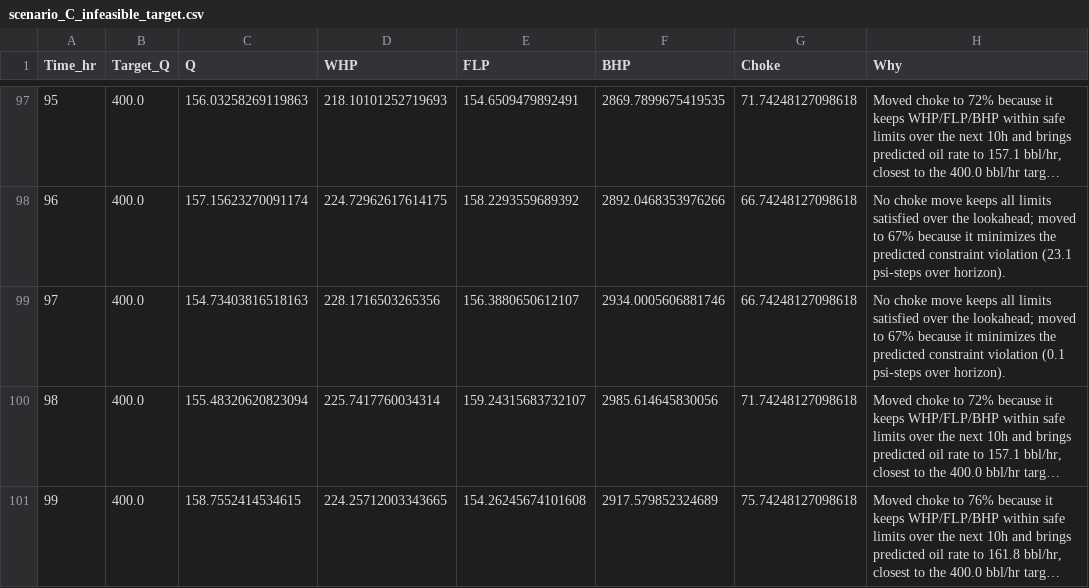
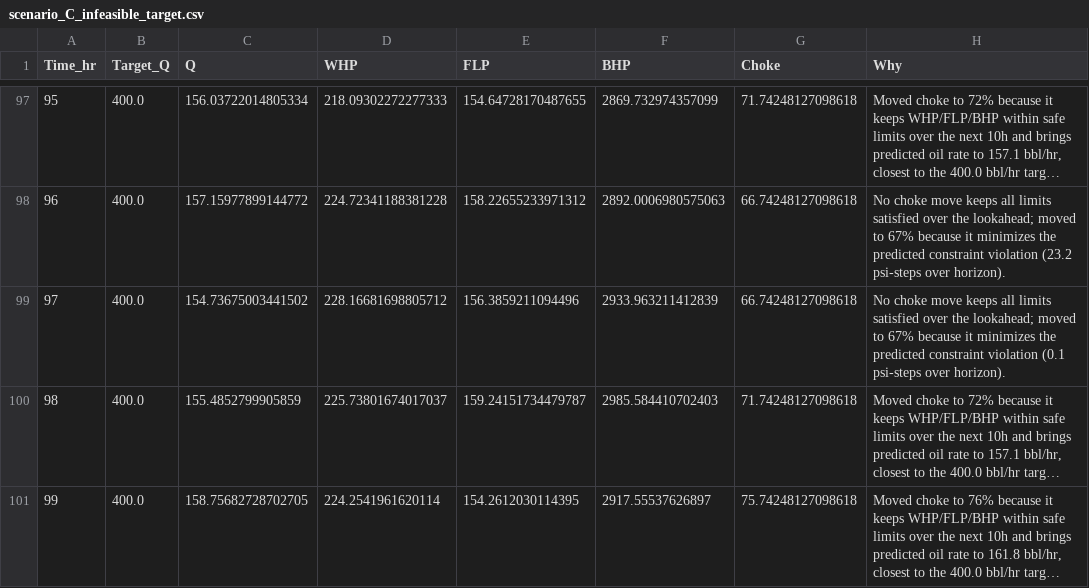
Before and after one commit to mohitk-patwari/ChokePilot, a CSV file: outputs/scenario_C_infeasible_target.csv, drawn as a sheet; only a part is shown, gaps mark what is left out; long unchanged cells end in …; the diff covers the shown part only; the diff names each change by its address in the sheet, - before the commit and + after, or states it on an @@ line.

```diff
--- a/outputs/scenario_C_infeasible_target.csv
+++ b/outputs/scenario_C_infeasible_target.csv
-C97 (Q): 156.03258269119863
+C97 (Q): 156.03722014805334
-D97 (WHP): 218.10101252719693
+D97 (WHP): 218.09302272277333
-E97 (FLP): 154.6509479892491
+E97 (FLP): 154.64728170487655
-F97 (BHP): 2869.7899675419535
+F97 (BHP): 2869.732974357099
-C98 (Q): 157.15623270091174
+C98 (Q): 157.15977899144772
-D98 (WHP): 224.72962617614175
+D98 (WHP): 224.72341188381228
-E98 (FLP): 158.2293559689392
+E98 (FLP): 158.22655233971312
-F98 (BHP): 2892.0468353976266
+F98 (BHP): 2892.0006980575063
-H98 (Why): …constraint violation (23.1 psi-steps over…
+H98 (Why): …constraint violation (23.2 psi-steps over…
-C99 (Q): 154.73403816518163
+C99 (Q): 154.73675003441502
-D99 (WHP): 228.1716503265356
+D99 (WHP): 228.16681698805712
-E99 (FLP): 156.3880650612107
+E99 (FLP): 156.3859211094496
-F99 (BHP): 2934.0005606881746
+F99 (BHP): 2933.963211412839
-C100 (Q): 155.48320620823094
+C100 (Q): 155.4852799905859
-D100 (WHP): 225.7417760034314
+D100 (WHP): 225.73801674017037
-E100 (FLP): 159.24315683732107
+E100 (FLP): 159.24151734479787
-F100 (BHP): 2985.614645830056
+F100 (BHP): 2985.584410702403
-C101 (Q): 158.7552414534615
+C101 (Q): 158.75682728702705
-D101 (WHP): 224.25712003343665
+D101 (WHP): 224.2541961620114
-E101 (FLP): 154.26245674101608
+E101 (FLP): 154.2612030114395
-F101 (BHP): 2917.579852324689
+F101 (BHP): 2917.55537626897
```
Also changed, not shown: 60 edited cells elsewhere in this file, outputs/scenario_A_startup_to_target.csv, outputs/scenario_B_target_tracking.csv, 5 other files.
